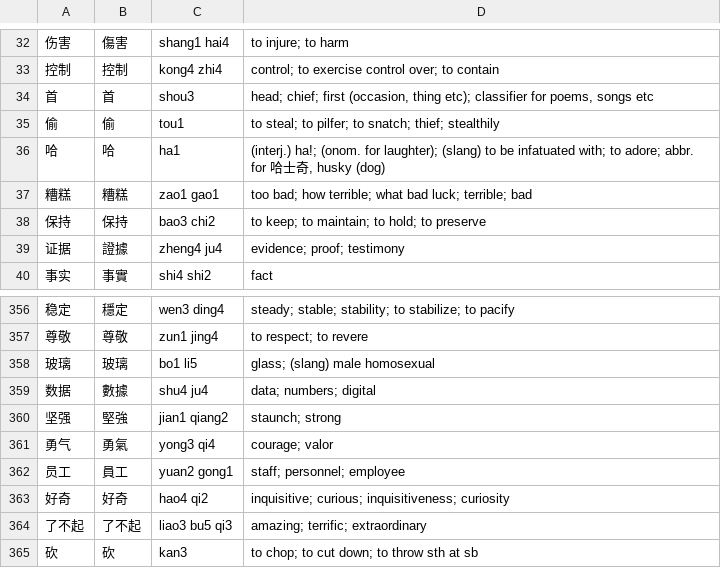
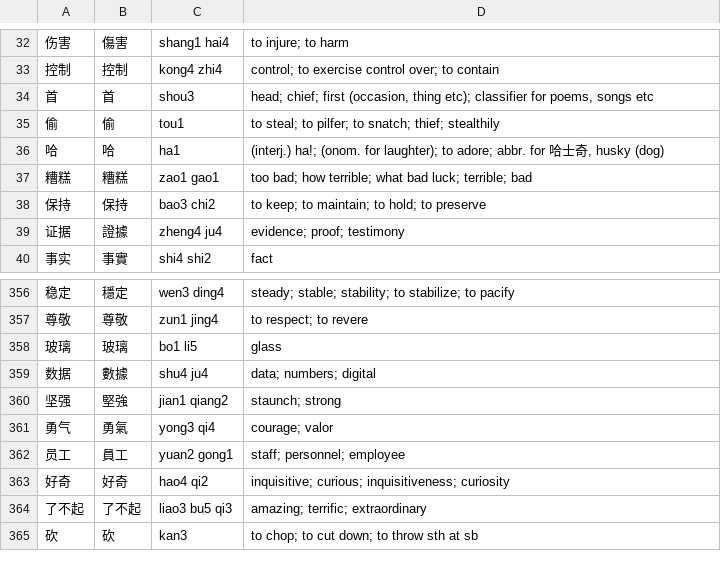
Before and after one commit to ilcarnefice/Chinese, a TSV file: app/src/main/assets/words/hsk5.tsv, drawn as a sheet; only a part is shown, gaps mark what is left out.

```diff
--- a/app/src/main/assets/words/hsk5.tsv
+++ b/app/src/main/assets/words/hsk5.tsv
@@ -35,3 +35,3 @@
 偷	偷	tou1	to steal; to pilfer; to snatch; thief; stealthily
-哈	哈	ha1	(interj.) ha!; (onom. for laughter); (slang) to be infatuated with; to adore; abbr. for 哈士奇, husky (dog)
+哈	哈	ha1	(interj.) ha!; (onom. for laughter); to adore; abbr. for 哈士奇, husky (dog)
 糟糕	糟糕	zao1 gao1	too bad; how terrible; what bad luck; terrible; bad
@@ -357,3 +357,3 @@
 尊敬	尊敬	zun1 jing4	to respect; to revere
-玻璃	玻璃	bo1 li5	glass; (slang) male homosexual
+玻璃	玻璃	bo1 li5	glass
 数据	數據	shu4 ju4	data; numbers; digital
```
Also changed, not shown: app/src/main/assets/words/chars.tsv, app/src/main/assets/words/hsk1.tsv, 45 other files.
